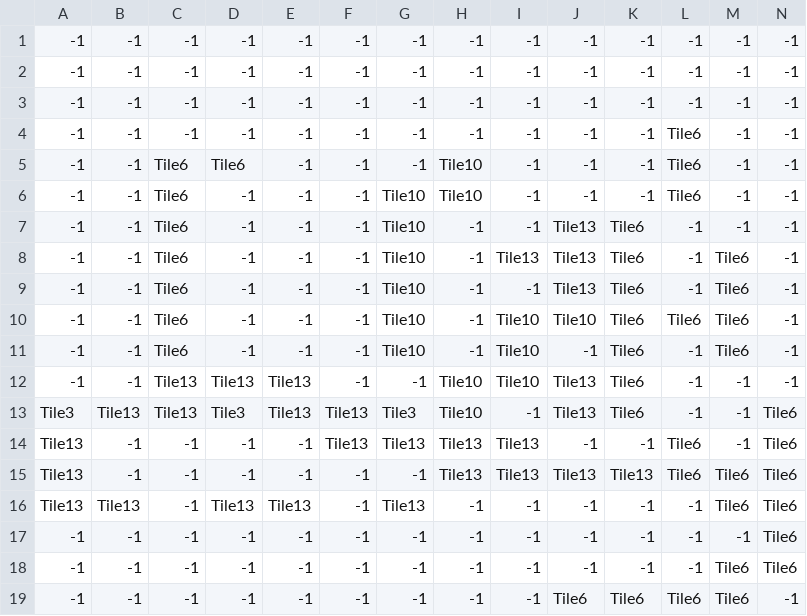
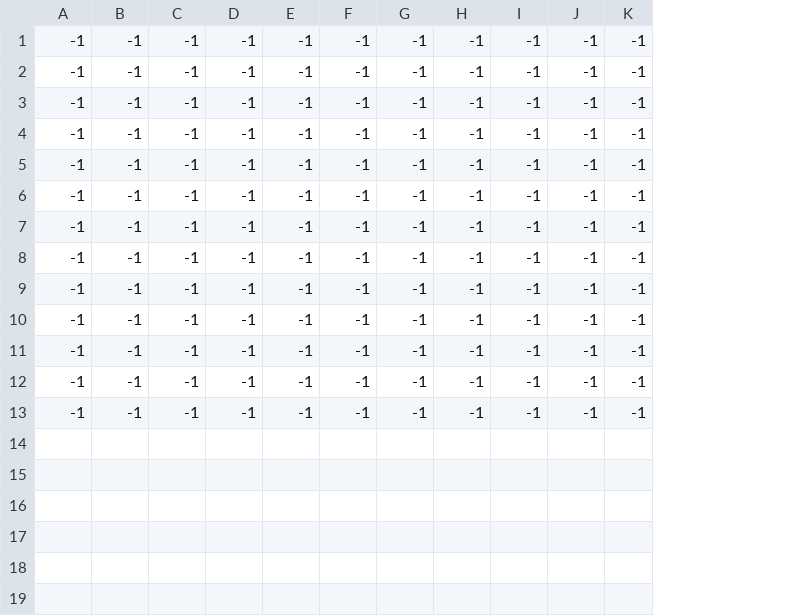
Before and after one commit to kimgyuchang/Dungreed_PortPolio, a CSV file: TeamDun/WindowAPI/Data/MapData/gridSaveData.csv, drawn as a sheet; only a part is shown; removed rows and columns are numbered as before the commit, all else as after; rows hold the shown columns only; the diff names each change by its address in the sheet, - before the commit and + after, or states it on an @@ line.

```diff
--- a/TeamDun/WindowAPI/Data/MapData/gridSaveData.csv
+++ b/TeamDun/WindowAPI/Data/MapData/gridSaveData.csv
-column K, rows 1-9: -1 | -1 | -1 | -1 | -1 | -1 | Tile6 | Tile6 | Tile6; row 11: Tile6; rows 17-19: -1 | -1 | Tile6
-column L, rows 1-9: -1 | -1 | -1 | Tile6 | Tile6 | Tile6 | -1 | -1 | -1; row 11: -1; rows 17-19: -1 | -1 | Tile6
-column M, rows 1-9: -1 | -1 | -1 | -1 | -1 | -1 | -1 | Tile6 | Tile6; row 11: Tile6; rows 17-19: -1 | Tile6 | Tile6
-C5:C9: Tile6
+C5:C9: -1
-D5: Tile6
+D5: -1
-H5:H6: Tile10
+H5:H6: -1
-G6:G9: Tile10
+G6:G9: -1
-J7:J9: Tile13
+J7:J9: -1
-I8: Tile13
+I8: -1
-row 10: -1 | -1 | Tile6 | -1 | -1 | -1 | Tile10 | -1 | Tile10 | Tile10 | Tile6 | Tile6 | Tile6 | -1
-C10: Tile6
+C10: -1
-G10: Tile10
+G10: -1
-I10: Tile10
+I10: -1
-row 12: -1 | -1 | Tile13 | Tile13 | Tile13 | -1 | -1 | Tile10 | Tile10 | Tile13 | Tile6 | -1 | -1 | -1
-row 13: Tile3 | Tile13 | Tile13 | Tile3 | Tile13 | Tile13 | Tile3 | Tile10 | -1 | Tile13 | Tile6 | -1 | -1 | Tile6
-row 14: Tile13 | -1 | -1 | -1 | -1 | Tile13 | Tile13 | Tile13 | Tile13 | -1 | -1 | Tile6 | -1 | Tile6
-row 15: Tile13 | -1 | -1 | -1 | -1 | -1 | -1 | Tile13 | Tile13 | Tile13 | Tile13 | Tile6 | Tile6 | Tile6
-row 16: Tile13 | Tile13 | -1 | Tile13 | Tile13 | -1 | Tile13 | -1 | -1 | -1 | -1 | -1 | Tile6 | Tile6
-K11:K12: Tile6
+K11:K12: -1
-J13: Tile6
+J13: -1
```
Also changed, not shown: 15 other files.
